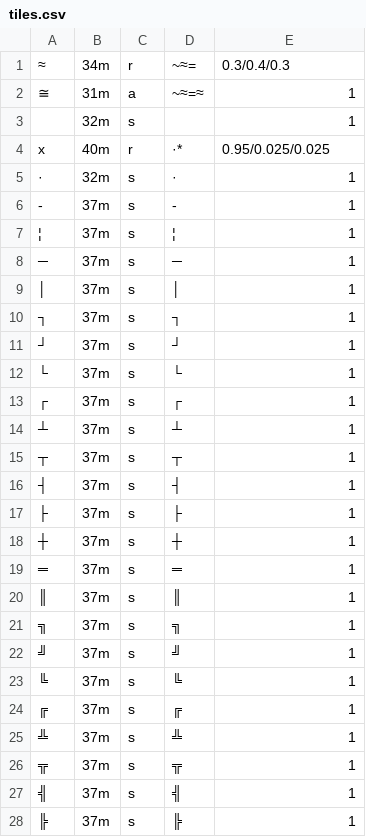
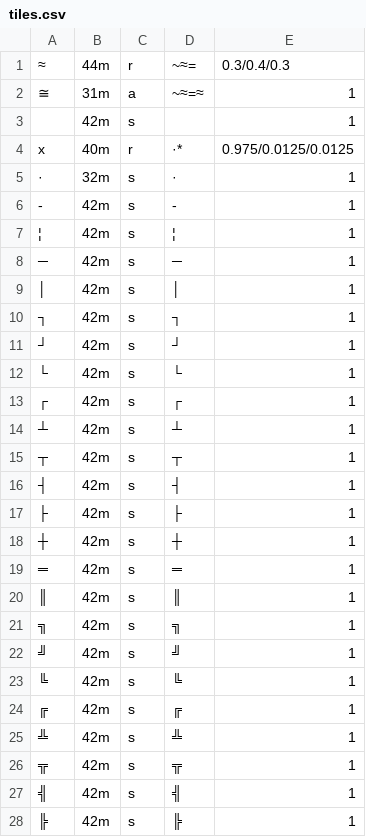
Before and after one commit to gvituri/dsa_02_console-mini-rpg, a CSV file: lib/files/tiles.csv, drawn as a sheet; only a part is shown; the diff covers the shown part only.

Commit message:
Add TODO and experimental tile palette

```diff
--- a/lib/files/tiles.csv
+++ b/lib/files/tiles.csv
@@ -1,28 +1,28 @@
-≈,34m,r,~≈=,0.3/0.4/0.3
+≈,44m,r,~≈=,0.3/0.4/0.3
 ≅,31m,a,~≈=≈,1
- ,32m,s, ,1
-x,40m,r, ·*,0.95/0.025/0.025
+ ,42m,s, ,1
+x,40m,r, ·*,0.975/0.0125/0.0125
 ·,32m,s,·,1
--,37m,s,-,1
-¦,37m,s,¦,1
-─,37m,s,─,1
-│,37m,s,│,1
-┐,37m,s,┐,1
-┘,37m,s,┘,1
-└,37m,s,└,1
-┌,37m,s,┌,1
-┴,37m,s,┴,1
-┬,37m,s,┬,1
-┤,37m,s,┤,1
-├,37m,s,├,1
-┼,37m,s,┼,1
-═,37m,s,═,1
-║,37m,s,║,1
-╗,37m,s,╗,1
-╝,37m,s,╝,1
-╚,37m,s,╚,1
-╔,37m,s,╔,1
-╩,37m,s,╩,1
-╦,37m,s,╦,1
-╣,37m,s,╣,1
-╠,37m,s,╠,1
+-,42m,s,-,1
+¦,42m,s,¦,1
+─,42m,s,─,1
+│,42m,s,│,1
+┐,42m,s,┐,1
+┘,42m,s,┘,1
+└,42m,s,└,1
+┌,42m,s,┌,1
+┴,42m,s,┴,1
+┬,42m,s,┬,1
+┤,42m,s,┤,1
+├,42m,s,├,1
+┼,42m,s,┼,1
+═,42m,s,═,1
+║,42m,s,║,1
+╗,42m,s,╗,1
+╝,42m,s,╝,1
+╚,42m,s,╚,1
+╔,42m,s,╔,1
+╩,42m,s,╩,1
+╦,42m,s,╦,1
+╣,42m,s,╣,1
+╠,42m,s,╠,1
```
Also changed, not shown: 4 edited cells elsewhere in this file, 3 other files.
